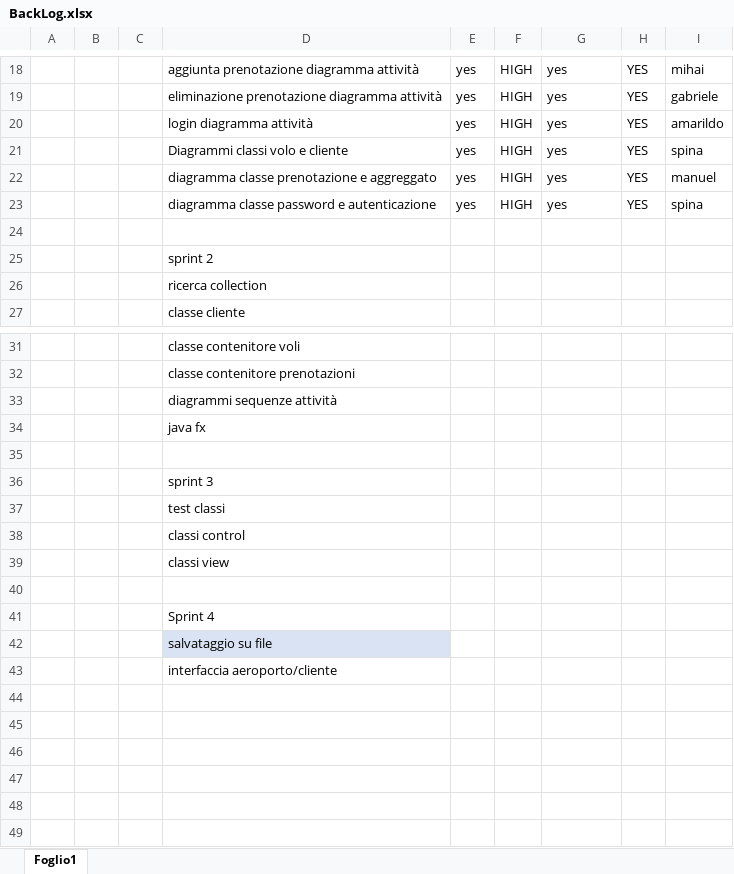
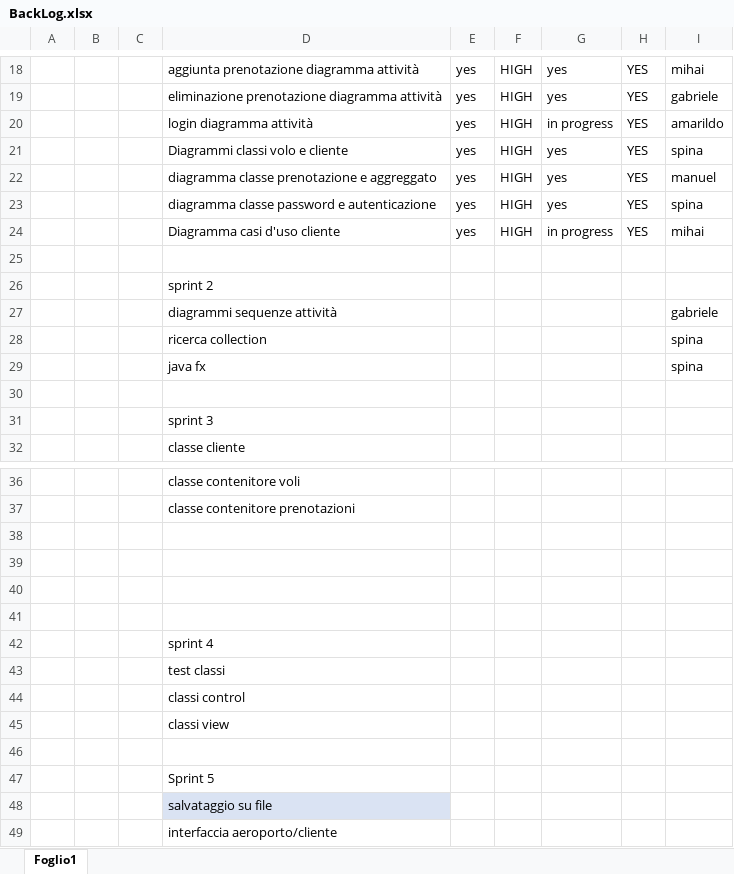
Before and after one commit to christianmemoli/Progetto4Cit_Gruppo4, an Excel workbook: BackLog.xlsx, sheet Foglio1, drawn as a sheet; only a part is shown, gaps mark what is left out; values as stored, in another font and other column widths than the file's, no borders; table styles not drawn; removed rows and columns are numbered as before the commit, all else as after; the diff covers the shown part only; the diff names each change by its address in the sheet, - before the commit and + after, or states it on an @@ line.

Commit message:
backlog

```diff
--- a/BackLog.xlsx (sheet Foglio1)
+++ b/BackLog.xlsx (sheet Foglio1)
-G20: yes
+G20: in progress
+row 24:  |  |  | Diagramma casi d'uso cliente | yes | HIGH | in progress | YES | mihai
+row 27:  |  |  | diagrammi sequenze attività |  |  |  |  | gabriele
+row 28:  |  |  | ricerca collection |  |  |  |  | spina
+row 29:  |  |  | java fx |  |  |  |  | spina
+row 30: (empty)
-D31: ricerca collection
+D31: sprint 3
-row 33:  |  |  | diagrammi sequenze attività
-row 34:  |  |  | java fx
+row 39: (empty)
+row 40: (empty)
+row 41: (empty)
-D42: sprint 3
+D42: sprint 4
-D47: Sprint 4
+D47: Sprint 5
```
Also changed, not shown: 4 edited cells elsewhere in this sheet.
